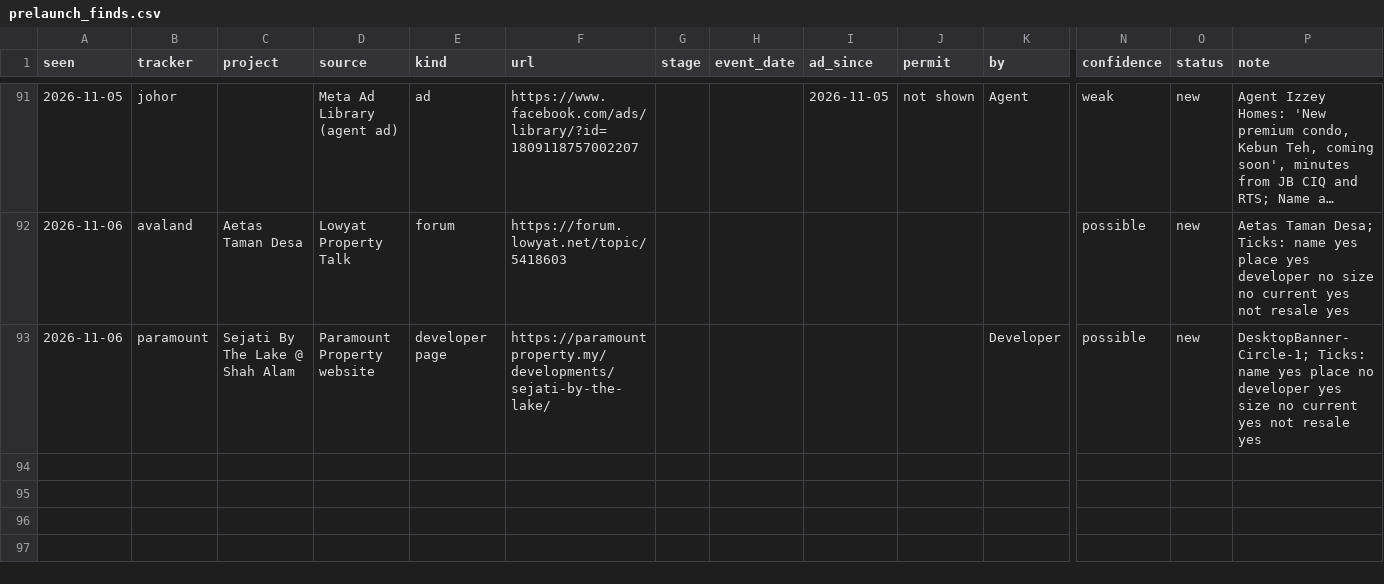
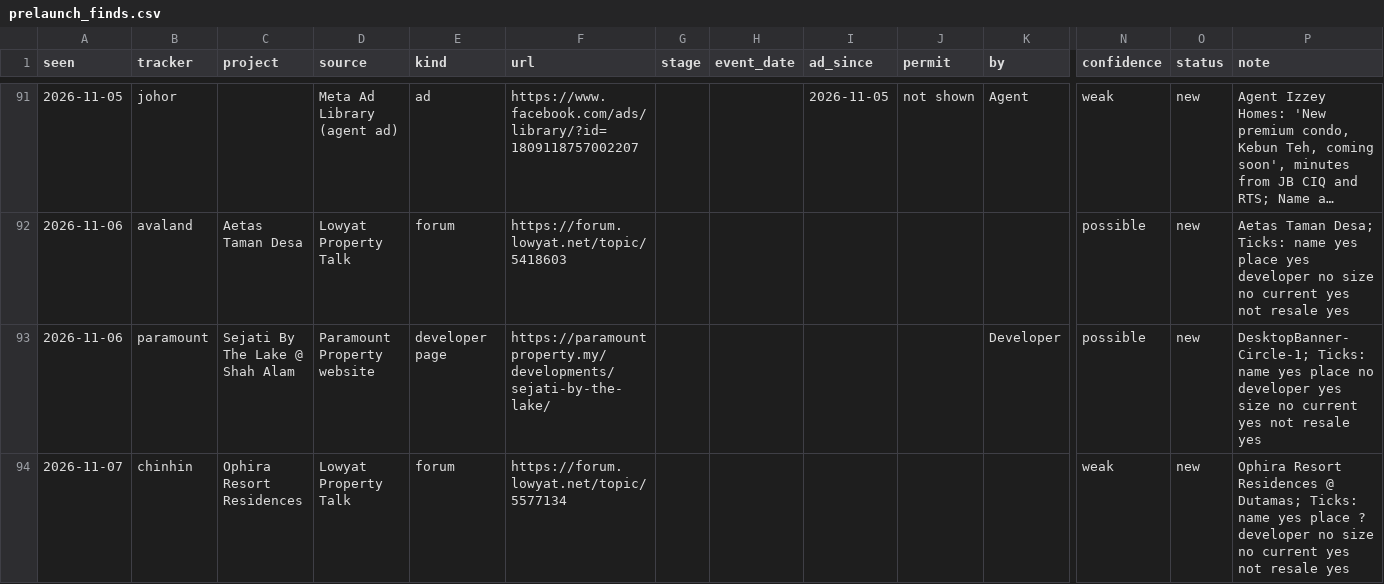
Before and after one commit to smtcu/teduh-tracker, a CSV file: data/prelaunch_finds.csv, drawn as a sheet; only a part is shown, gaps mark what is left out; long unchanged cells end in …; rows hold the shown columns only; the diff names each change by its address in the sheet, - before the commit and + after, or states it on an @@ line.

```diff
--- a/data/prelaunch_finds.csv
+++ b/data/prelaunch_finds.csv
+row 94: 2026-11-07 | chinhin | Ophira Resort Residences | Lowyat Property Talk | forum | https://forum.lowyat.net/topic/5577134 |  |  |  |  |  | weak | new | Ophira Resort Residences @ Dutamas; Ticks: name yes place ? developer no size no current yes not resale yes
```
Also changed, not shown: data/prelaunch_images.csv, data/prelaunch_runs.csv, 3 other files.
